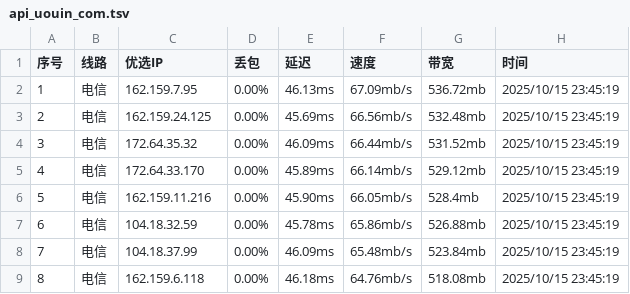
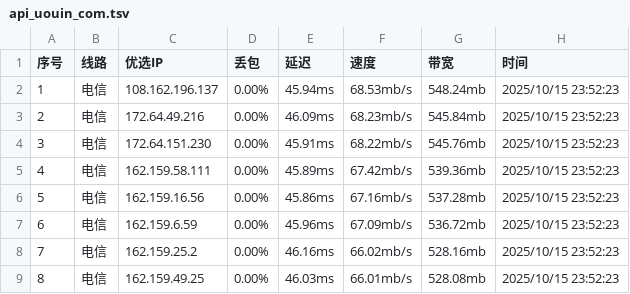
Before and after one commit to CF-IP/cf-ip.github.io, a TSV file: data/api_uouin_com.tsv, drawn as a sheet; only a part is shown; the diff covers the shown part only.

```diff
--- a/data/api_uouin_com.tsv
+++ b/data/api_uouin_com.tsv
@@ -1,9 +1,9 @@
 序号	线路	优选IP	丢包	延迟	速度	带宽	时间
-1	电信	162.159.7.95	0.00%	46.13ms	67.09mb/s	536.72mb	2025/10/15 23:45:19
-2	电信	162.159.24.125	0.00%	45.69ms	66.56mb/s	532.48mb	2025/10/15 23:45:19
-3	电信	172.64.35.32	0.00%	46.09ms	66.44mb/s	531.52mb	2025/10/15 23:45:19
-4	电信	172.64.33.170	0.00%	45.89ms	66.14mb/s	529.12mb	2025/10/15 23:45:19
-5	电信	162.159.11.216	0.00%	45.90ms	66.05mb/s	528.4mb	2025/10/15 23:45:19
-6	电信	104.18.32.59	0.00%	45.78ms	65.86mb/s	526.88mb	2025/10/15 23:45:19
-7	电信	104.18.37.99	0.00%	46.09ms	65.48mb/s	523.84mb	2025/10/15 23:45:19
-8	电信	162.159.6.118	0.00%	46.18ms	64.76mb/s	518.08mb	2025/10/15 23:45:19
+1	电信	108.162.196.137	0.00%	45.94ms	68.53mb/s	548.24mb	2025/10/15 23:52:23
+2	电信	172.64.49.216	0.00%	46.09ms	68.23mb/s	545.84mb	2025/10/15 23:52:23
+3	电信	172.64.151.230	0.00%	45.91ms	68.22mb/s	545.76mb	2025/10/15 23:52:23
+4	电信	162.159.58.111	0.00%	45.89ms	67.42mb/s	539.36mb	2025/10/15 23:52:23
+5	电信	162.159.16.56	0.00%	45.86ms	67.16mb/s	537.28mb	2025/10/15 23:52:23
+6	电信	162.159.6.59	0.00%	45.96ms	67.09mb/s	536.72mb	2025/10/15 23:52:23
+7	电信	162.159.25.2	0.00%	46.16ms	66.02mb/s	528.16mb	2025/10/15 23:52:23
+8	电信	162.159.49.25	0.00%	46.03ms	66.01mb/s	528.08mb	2025/10/15 23:52:23
```
Also changed, not shown: 160 edited cells elsewhere in this file, data/wetest_cloudflare_v4.tsv, data/wetest_cloudflare_v6.tsv, 4 other files.
